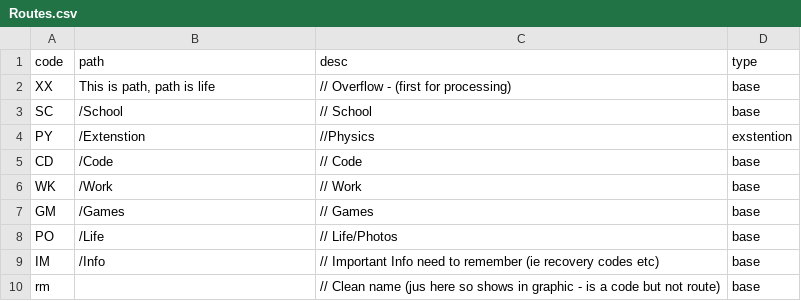
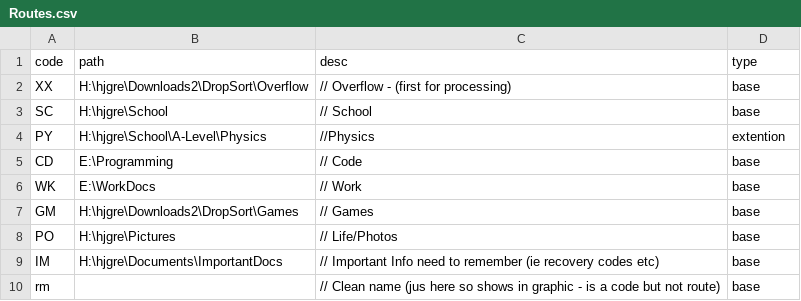
Before and after one commit to hgreen777/Automatic-File-Organisation, a CSV file: Routes.csv, drawn as a sheet.

Commit message:
Added paths to all current routes

```diff
--- a/Routes.csv
+++ b/Routes.csv
@@ -1,10 +1,10 @@
 code,path,desc,type
-XX,"This is path, path is life",// Overflow - (first for processing),base
-SC,"/School",// School,base
-PY,"/Extenstion",//Physics,exstention
-CD,"/Code",// Code,base
-WK,"/Work",// Work,base
-GM,"/Games",// Games,base
-PO,"/Life",// Life/Photos,base
-IM,"/Info",// Important Info need to remember (ie recovery codes etc),base
+XX,"H:\hjgre\Downloads2\DropSort\Overflow",// Overflow - (first for processing),base
+SC,"H:\hjgre\School",// School,base
+PY,"H:\hjgre\School\A-Level\Physics",//Physics,extention
+CD,"E:\Programming",// Code,base
+WK,"E:\WorkDocs",// Work,base
+GM,"H:\hjgre\Downloads2\DropSort\Games",// Games,base
+PO,"H:\hjgre\Pictures",// Life/Photos,base
+IM,"H:\hjgre\Documents\ImportantDocs",// Important Info need to remember (ie recovery codes etc),base
 rm,"",// Clean name (jus here so shows in graphic - is a code but not route),base
```
